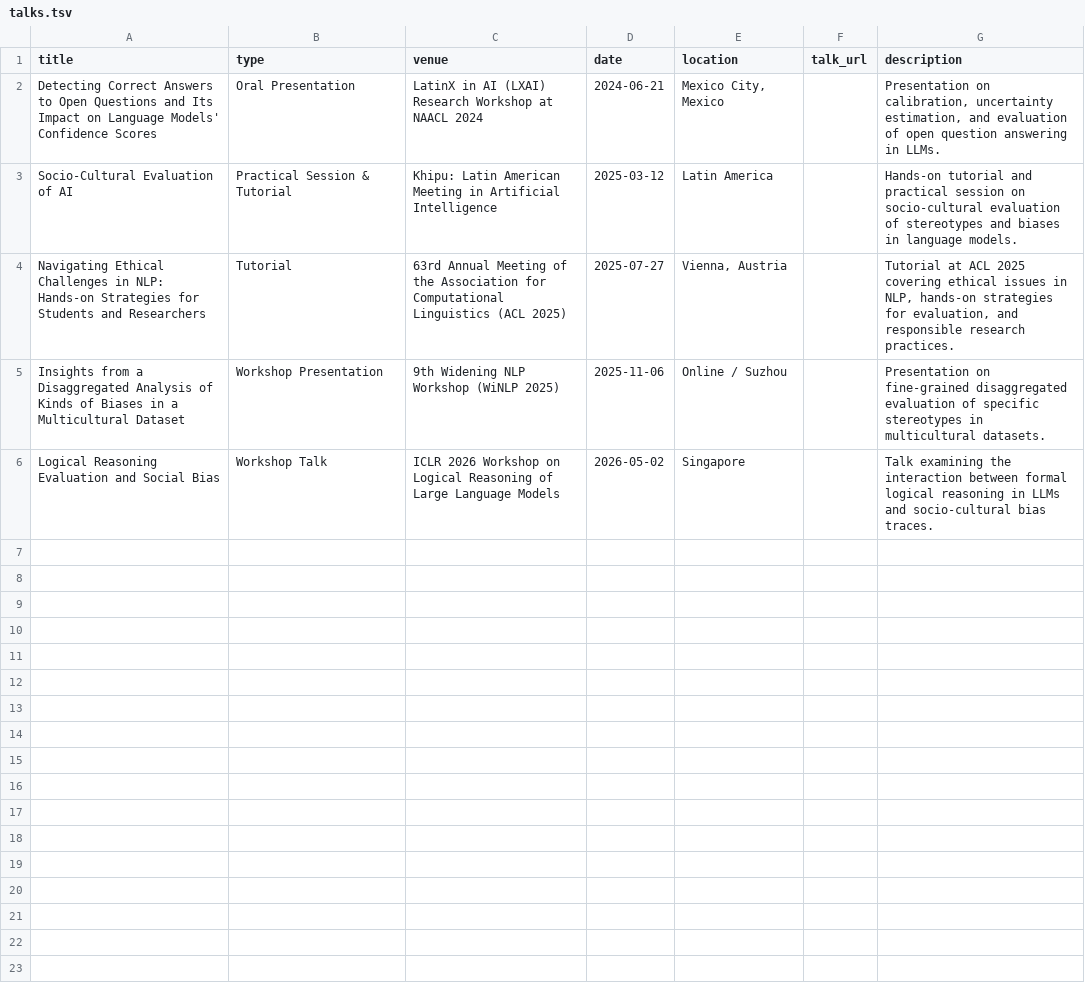
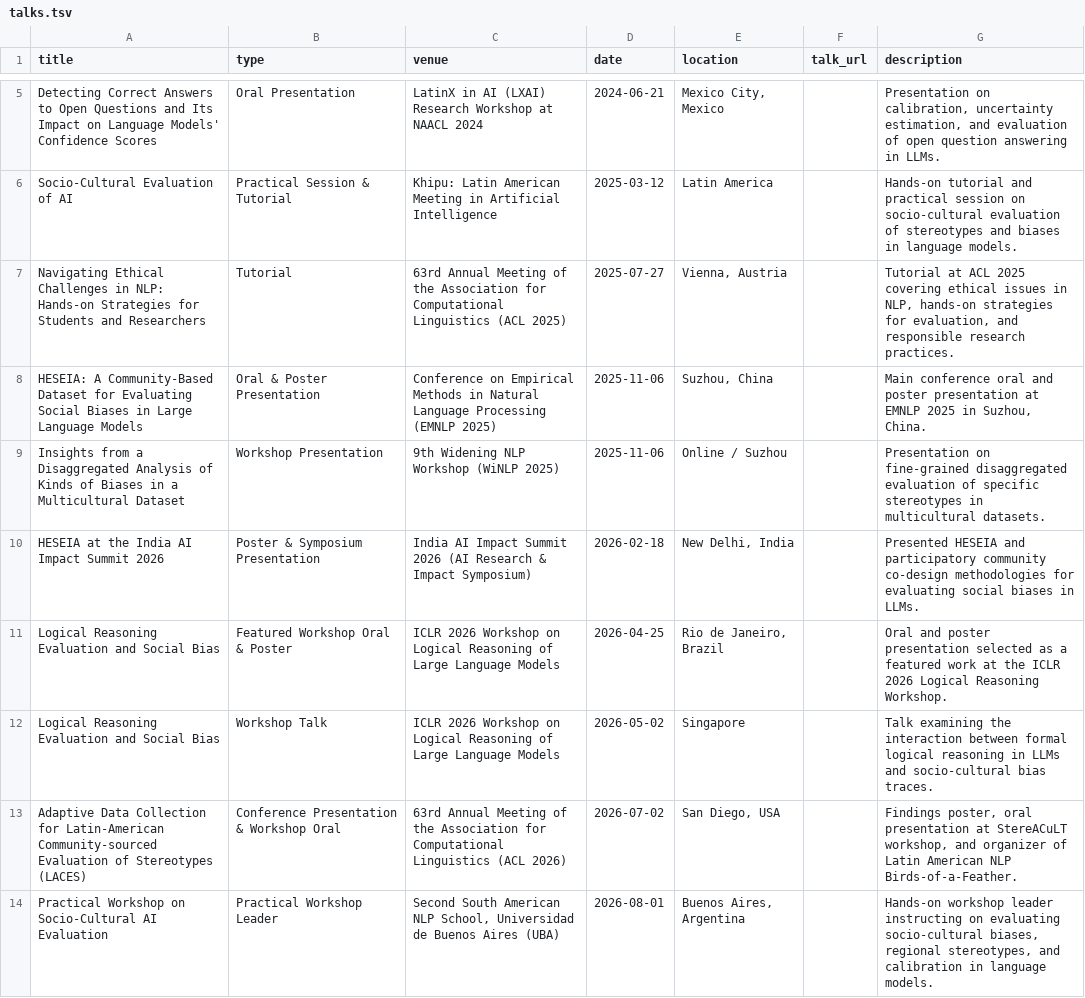
Before and after one commit to guidoivetta/guidoivetta.github.io, a TSV file: markdown_generator/talks.tsv, drawn as a sheet; only a part is shown, gaps mark what is left out; the diff covers the shown part only.

```diff
--- a/markdown_generator/talks.tsv
+++ b/markdown_generator/talks.tsv
@@ -4,3 +7,8 @@ Socio-Cultural Evaluation of AI	Practical Session & Tutorial	Khipu: Latin Americ
 Navigating Ethical Challenges in NLP: Hands-on Strategies for Students and Researchers	Tutorial	63rd Annual Meeting of the Association for Computational Linguistics (ACL 2025)	2025-07-27	Vienna, Austria		Tutorial at ACL 2025 covering ethical issues in NLP, hands-on strategies for evaluation, and responsible research practices.
+HESEIA: A Community-Based Dataset for Evaluating Social Biases in Large Language Models	Oral & Poster Presentation	Conference on Empirical Methods in Natural Language Processing (EMNLP 2025)	2025-11-06	Suzhou, China		Main conference oral and poster presentation at EMNLP 2025 in Suzhou, China.
 Insights from a Disaggregated Analysis of Kinds of Biases in a Multicultural Dataset	Workshop Presentation	9th Widening NLP Workshop (WiNLP 2025)	2025-11-06	Online / Suzhou		Presentation on fine-grained disaggregated evaluation of specific stereotypes in multicultural datasets.
+HESEIA at the India AI Impact Summit 2026	Poster & Symposium Presentation	India AI Impact Summit 2026 (AI Research & Impact Symposium)	2026-02-18	New Delhi, India		Presented HESEIA and participatory community co-design methodologies for evaluating social biases in LLMs.
+Logical Reasoning Evaluation and Social Bias	Featured Workshop Oral & Poster	ICLR 2026 Workshop on Logical Reasoning of Large Language Models	2026-04-25	Rio de Janeiro, Brazil		Oral and poster presentation selected as a featured work at the ICLR 2026 Logical Reasoning Workshop.
 Logical Reasoning Evaluation and Social Bias	Workshop Talk	ICLR 2026 Workshop on Logical Reasoning of Large Language Models	2026-05-02	Singapore		Talk examining the interaction between formal logical reasoning in LLMs and socio-cultural bias traces.
+Adaptive Data Collection for Latin-American Community-sourced Evaluation of Stereotypes (LACES)	Conference Presentation & Workshop Oral	63rd Annual Meeting of the Association for Computational Linguistics (ACL 2026)	2026-07-02	San Diego, USA		Findings poster, oral presentation at StereACuLT workshop, and organizer of Latin American NLP Birds-of-a-Feather.
+Practical Workshop on Socio-Cultural AI Evaluation	Practical Workshop Leader	Second South American NLP School, Universidad de Buenos Aires (UBA)	2026-08-01	Buenos Aires, Argentina		Hands-on workshop leader instructing on evaluating socio-cultural biases, regional stereotypes, and calibration in language models.
```
Also changed, not shown: 3 added rows elsewhere in this file, markdown_generator/publications.tsv, 25 other files.
